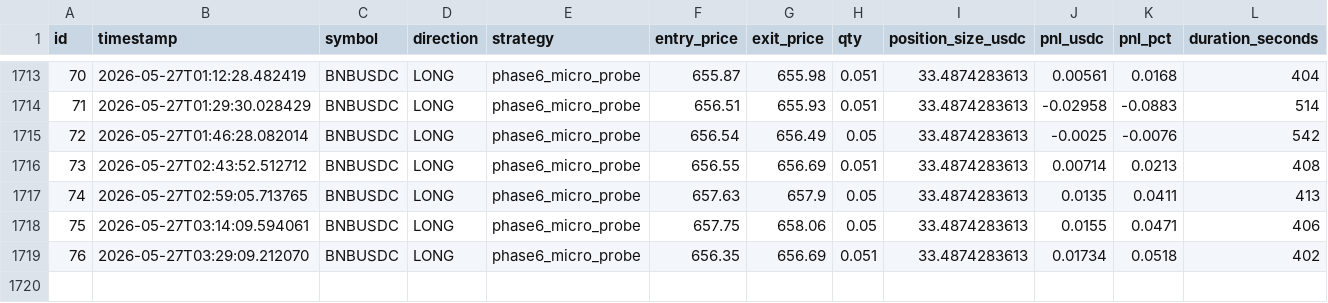
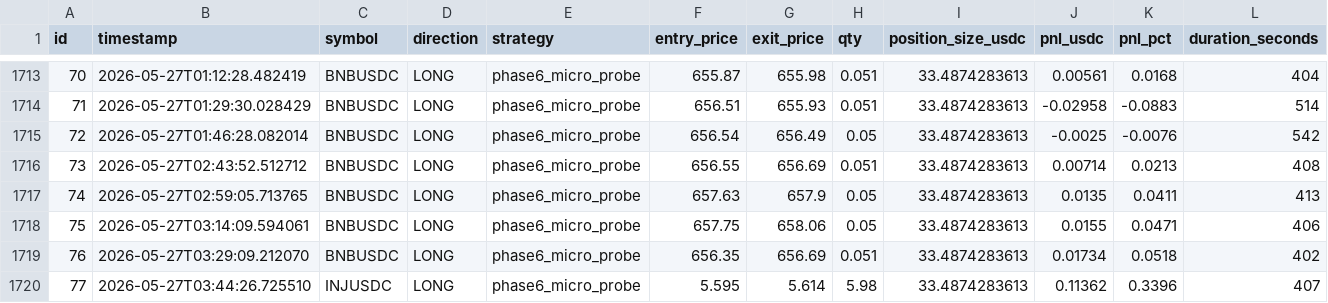
Before and after one commit to vincentlefort/monitoring-openclaw, a CSV file: data/trades.csv, drawn as a sheet; only a part is shown, gaps mark what is left out; rows hold the shown columns only; the diff names each change by its address in the sheet, - before the commit and + after, or states it on an @@ line.

```diff
--- a/data/trades.csv
+++ b/data/trades.csv
+row 1720: 77 | 2026-05-27T03:44:26.725510 | INJUSDC | LONG | phase6_micro_probe | 5.595 | 5.614 | 5.98 | 33.4874283613 | 0.11362 | 0.3396 | 407
```
Also changed, not shown: 5 other files.
